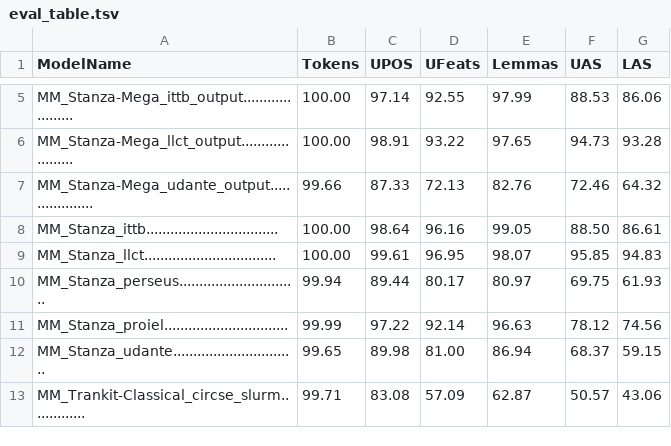
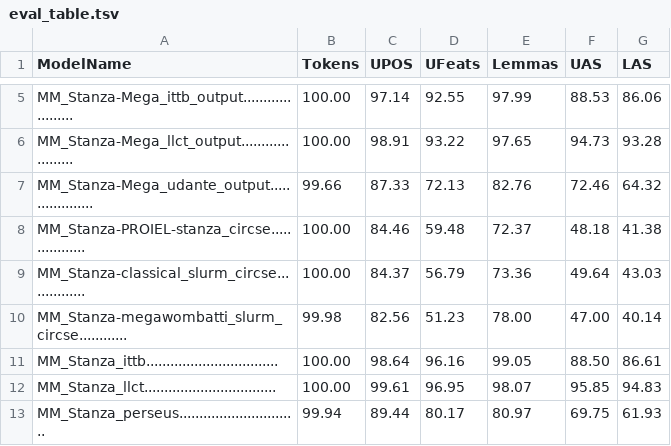
Before and after one commit to HannaKoo/Latin-Parsing, a TSV file: Results/Evaluation_metrics/eval_table.tsv, drawn as a sheet; only a part is shown, gaps mark what is left out; the shorter side is filled out with more unchanged rows; the diff names each change by its address in the sheet, - before the commit and + after, or states it on an @@ line.

Commit message:
eval results for the three circses that ran

```diff
--- a/Results/Evaluation_metrics/eval_table.tsv
+++ b/Results/Evaluation_metrics/eval_table.tsv
+row 8: MM_Stanza-PROIEL-stanza_circse................. | 100.00 | 84.46 | 59.48 | 72.37 | 48.18 | 41.38
+row 9: MM_Stanza-classical_slurm_circse............... | 100.00 | 84.37 | 56.79 | 73.36 | 49.64 | 43.03
+row 10: MM_Stanza-megawombatti_slurm_circse............ | 99.98 | 82.56 | 51.23 | 78.00 | 47.00 | 40.14
```
Also changed, not shown: 4 other files.
